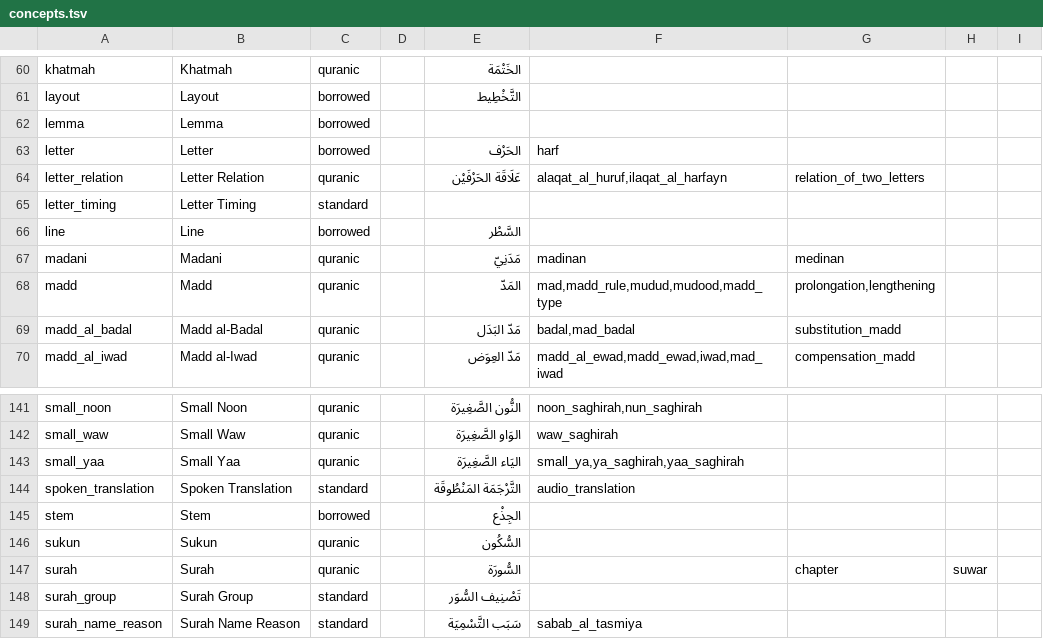
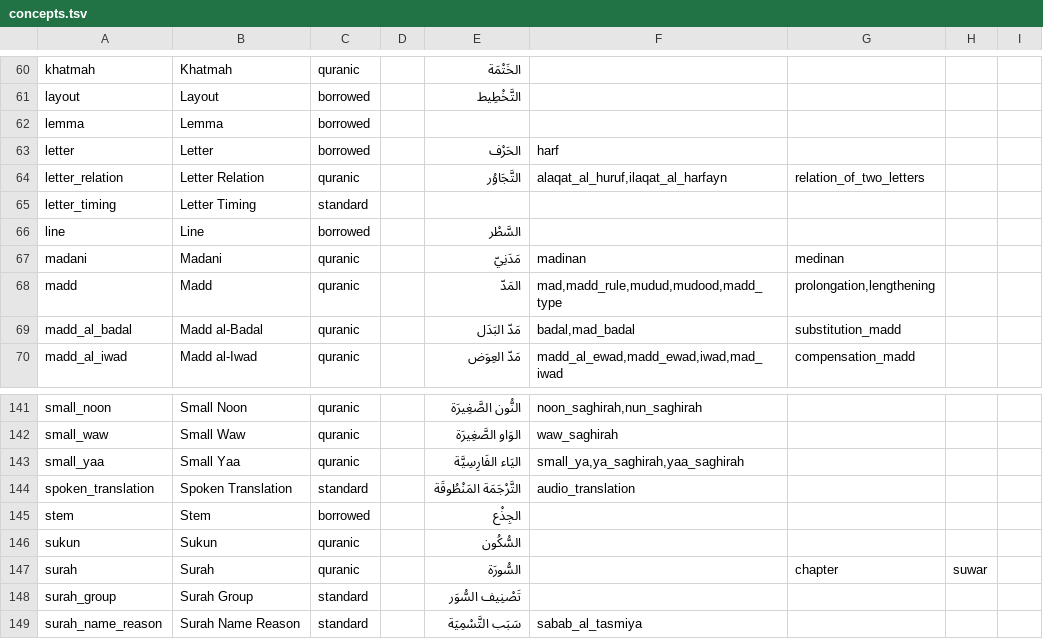
Before and after one commit to marqoom-specs/quranic-terminology-lint, a TSV file: src/quranic_terminology_lint/terms/concepts.tsv, drawn as a sheet; only a part is shown, gaps mark what is left out.

```diff
--- a/src/quranic_terminology_lint/terms/concepts.tsv
+++ b/src/quranic_terminology_lint/terms/concepts.tsv
@@ -63,3 +63,3 @@ lemma	Lemma	borrowed
 letter	Letter	borrowed		الحَرْف	harf			
-letter_relation	Letter Relation	quranic		عَلَاقَة الحَرْفَيْن	alaqat_al_huruf,ilaqat_al_harfayn	relation_of_two_letters		
+letter_relation	Letter Relation	quranic		التَّجَاوُر	alaqat_al_huruf,ilaqat_al_harfayn	relation_of_two_letters		
 letter_timing	Letter Timing	standard						
@@ -142,3 +142,3 @@ small_noon	Small Noon	quranic		النُّون الصَّغِيرَة	noon_saghir
 small_waw	Small Waw	quranic		الوَاو الصَّغِيرَة	waw_saghirah			
-small_yaa	Small Yaa	quranic		اليَاء الصَّغِيرَة	small_ya,ya_saghirah,yaa_saghirah			
+small_yaa	Small Yaa	quranic		اليَاء الفَارِسِيَّة	small_ya,ya_saghirah,yaa_saghirah			
 spoken_translation	Spoken Translation	standard		التَّرْجَمَة المَنْطُوقَة	audio_translation			
```
Also changed, not shown: 1 other file.
